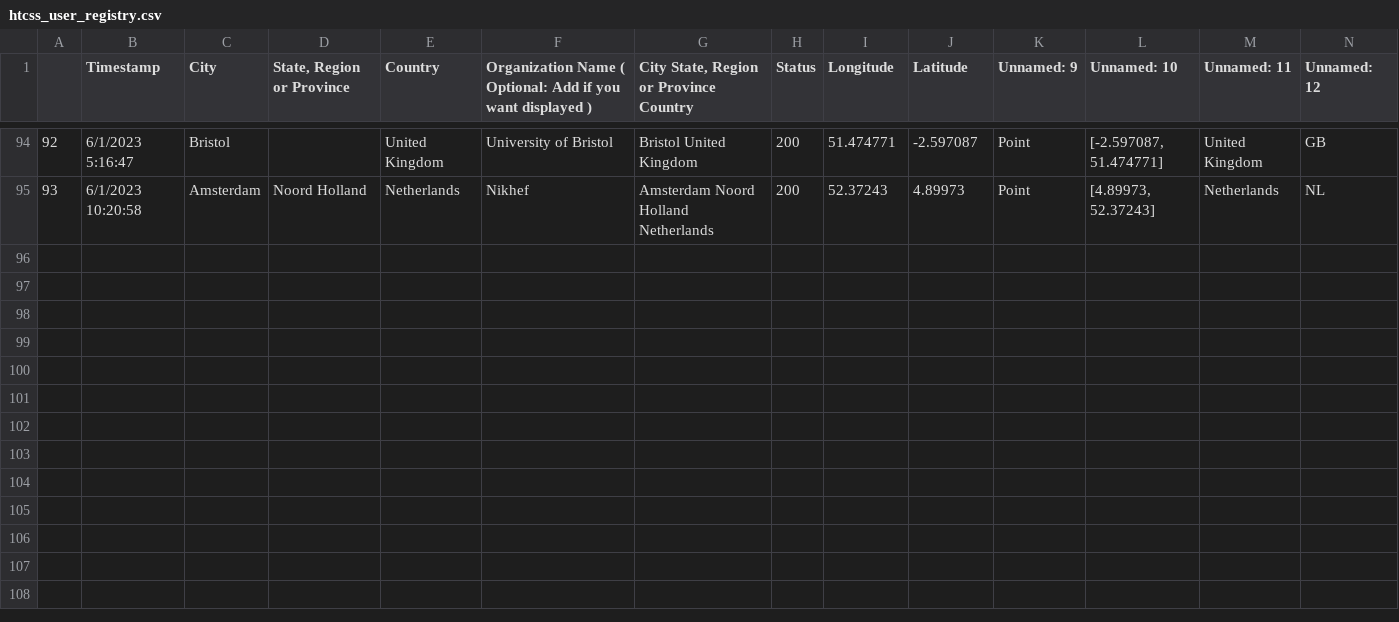
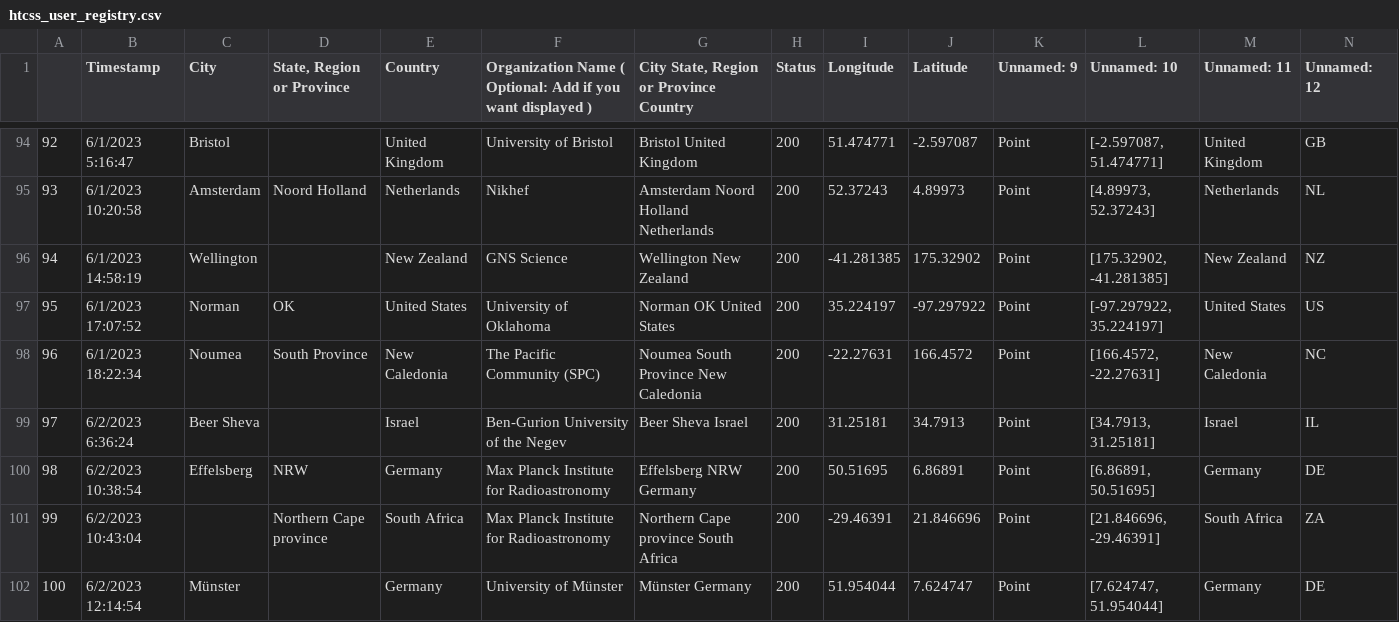
Before and after one commit to CannonLock/data-cache, a CSV file: data/htcss_user_registry.csv, drawn as a sheet; only a part is shown, gaps mark what is left out; rows hold the shown columns only; the diff names each change by its address in the sheet, - before the commit and + after, or states it on an @@ line.

```diff
--- a/data/htcss_user_registry.csv
+++ b/data/htcss_user_registry.csv
+row 96: 94 | 6/1/2023 14:58:19 | Wellington |  | New Zealand | GNS Science | Wellington New Zealand | 200 | -41.281385 | 175.32902 | Point | [175.32902, -41.281385] | New Zealand | NZ
+row 97: 95 | 6/1/2023 17:07:52 | Norman | OK | United States | University of Oklahoma | Norman OK United States | 200 | 35.224197 | -97.297922 | Point | [-97.297922, 35.224197] | United States | US
+row 98: 96 | 6/1/2023 18:22:34 | Noumea | South Province | New Caledonia | The Pacific Community (SPC) | Noumea South Province New Caledonia | 200 | -22.27631 | 166.4572 | Point | [166.4572, -22.27631] | New Caledonia | NC
+row 99: 97 | 6/2/2023 6:36:24 | Beer Sheva |  | Israel | Ben-Gurion University of the Negev | Beer Sheva Israel | 200 | 31.25181 | 34.7913 | Point | [34.7913, 31.25181] | Israel | IL
+row 100: 98 | 6/2/2023 10:38:54 | Effelsberg | NRW | Germany | Max Planck Institute for Radioastronomy | Effelsberg NRW Germany | 200 | 50.51695 | 6.86891 | Point | [6.86891, 50.51695] | Germany | DE
+row 101: 99 | 6/2/2023 10:43:04 |  | Northern Cape province | South Africa | Max Planck Institute for Radioastronomy | Northern Cape province South Africa | 200 | -29.46391 | 21.846696 | Point | [21.846696, -29.46391] | South Africa | ZA
+row 102: 100 | 6/2/2023 12:14:54 | Münster |  | Germany | University of Münster | Münster Germany | 200 | 51.954044 | 7.624747 | Point | [7.624747, 51.954044] | Germany | DE
```
